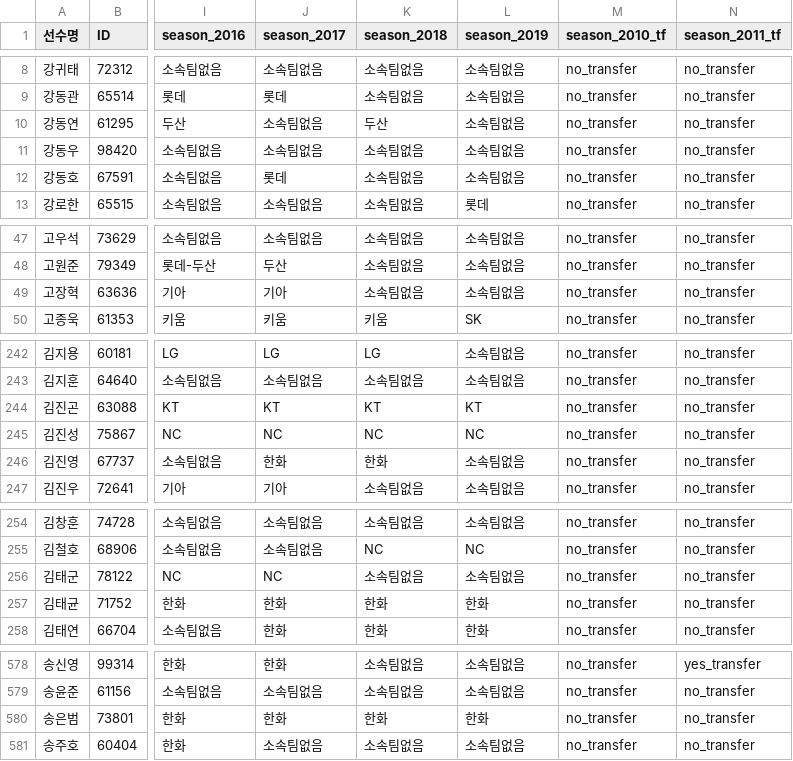
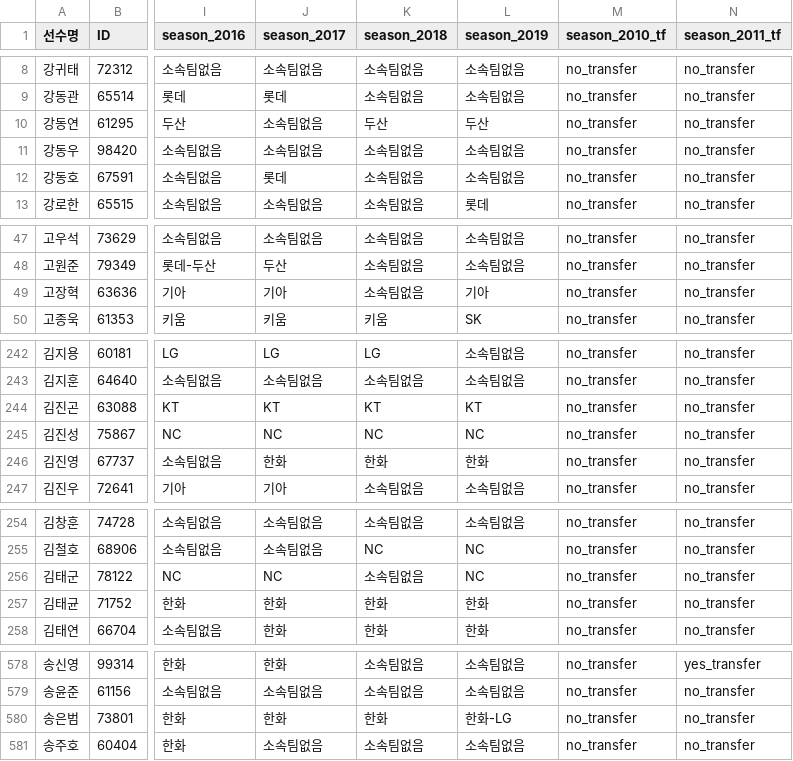
Before and after one commit to LOPES-HUFS/kbodatatools, a CSV file: KBO_data_analysis/data/KBO_player_info_full.csv, drawn as a sheet; only a part is shown, gaps mark what is left out; the diff covers the shown part only; the diff names each change by its address in the sheet, - before the commit and + after, or states it on an @@ line.

Commit message:
8월달 갱신

```diff
--- a/KBO_data_analysis/data/KBO_player_info_full.csv
+++ b/KBO_data_analysis/data/KBO_player_info_full.csv
-L10 (season_2019): 소속팀없음
+L10 (season_2019): 두산
-L49 (season_2019): 소속팀없음
+L49 (season_2019): 기아
-L246 (season_2019): 소속팀없음
+L246 (season_2019): 한화
-L256 (season_2019): 소속팀없음
+L256 (season_2019): NC
-L580 (season_2019): 한화
+L580 (season_2019): 한화-LG
```
Also changed, not shown: 5 edited cells elsewhere in this file.
